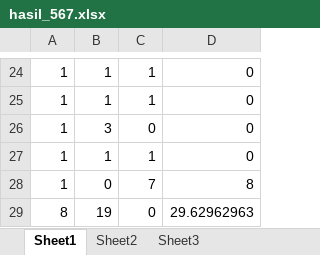
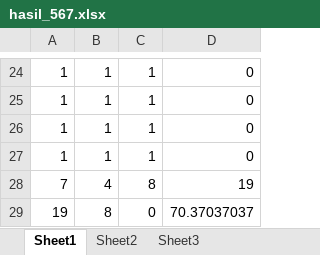
Before and after one commit to crssulton/tugas_akhir_crs, an Excel workbook: TA 2/Code/Hasil Klasifikasi/xlsx/hasil_567.xlsx, sheet Sheet1, drawn as a sheet; only a part is shown, gaps mark what is left out; values as stored, in another font and other column widths than the file's, no borders; removed rows and columns are numbered as before the commit, all else as after; the diff covers the shown part only; the diff names each change by its address in the sheet, - before the commit and + after, or states it on an @@ line.

```diff
--- a/TA 2/Code/Hasil Klasifikasi/xlsx/hasil_567.xlsx (sheet Sheet1)
+++ b/TA 2/Code/Hasil Klasifikasi/xlsx/hasil_567.xlsx (sheet Sheet1)
-row 26: 1 | 3 | 0 | 0
-row 28: 1 | 0 | 7 | 8
-row 29: 8 | 19 | 0 | 29.62962963
+row 27: 1 | 1 | 1 | 0
+row 28: 7 | 4 | 8 | 19
+row 29: 19 | 8 | 0 | 70.37037037
```
Also changed, not shown: 13 added rows, 13 removed rows and 1 edited cell elsewhere in this sheet, TA 2/Code/Hasil Ekstraksi/xlsx/hasil_567.xlsx, 5 other files.
